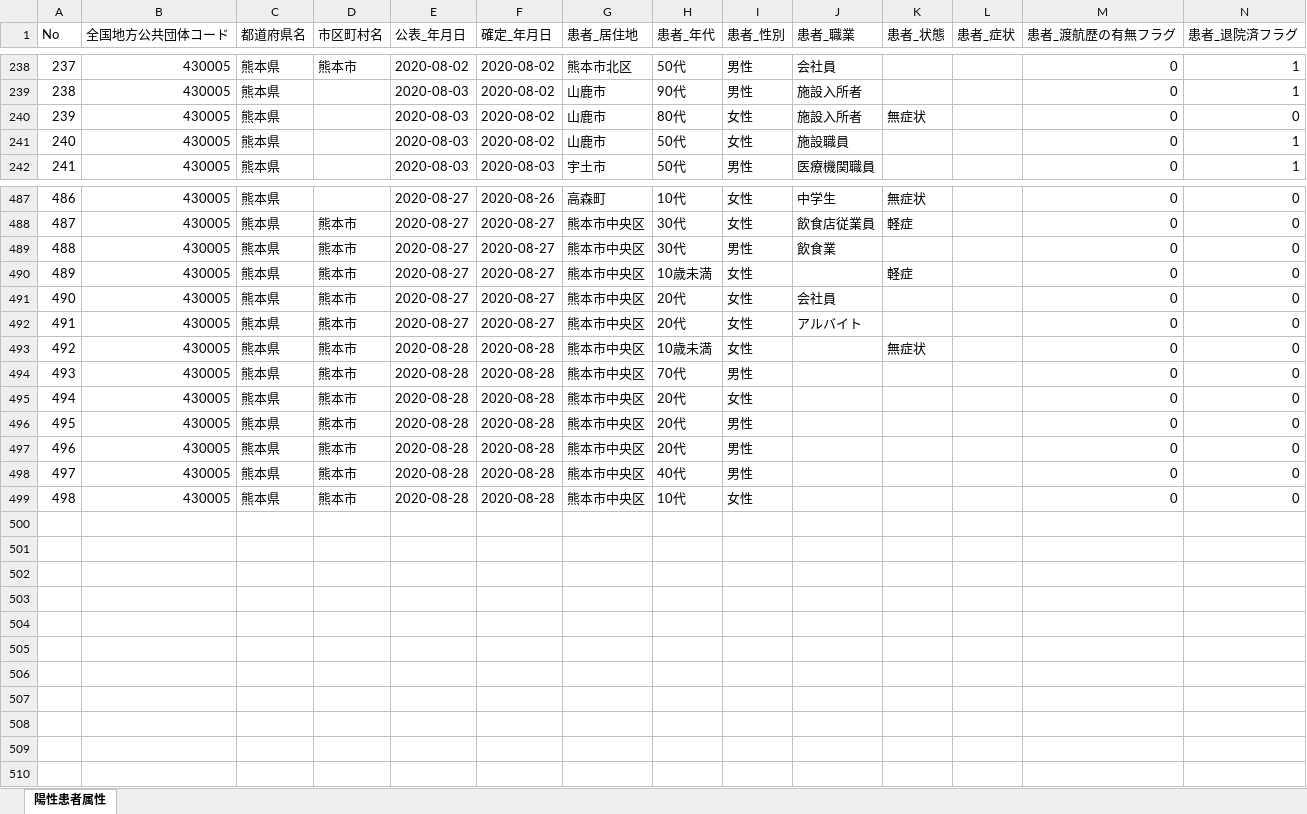
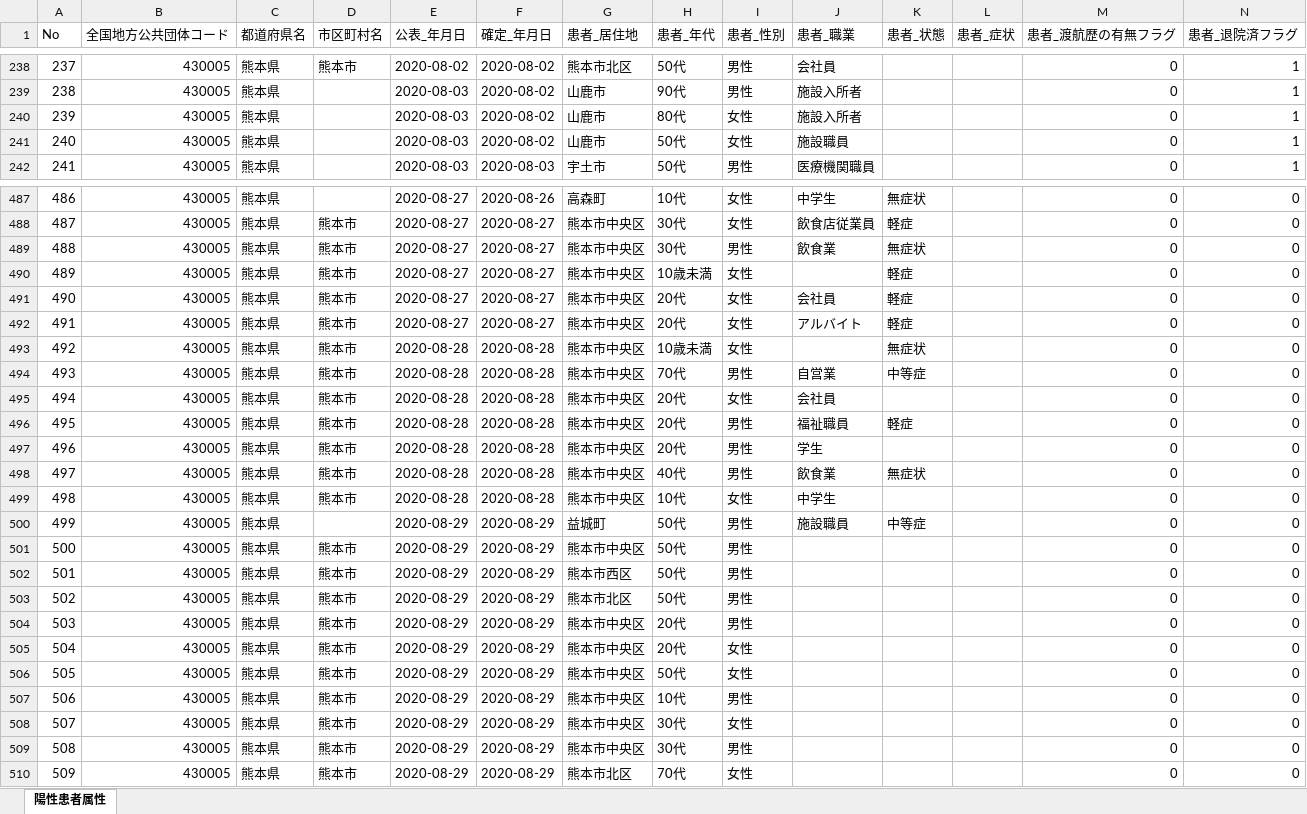
Before and after one commit to makoragi/kumamoto-covid19, an Excel workbook: kanja.xlsx, sheet 陽性患者属性, drawn as a sheet; only a part is shown, gaps mark what is left out; values as stored, in another font and other column widths than the file's, no cell formats; addresses are those after the commit; rows hold the shown columns only; the diff covers the shown part only; the diff names each change by its address in the sheet, - before the commit and + after, or states it on an @@ line.

```diff
--- a/kanja.xlsx (sheet 陽性患者属性)
+++ b/kanja.xlsx (sheet 陽性患者属性)
-K240 (患者_状態): 無症状
+K240 (患者_状態): (empty)
-N240 (患者_退院済フラグ): 0
+N240 (患者_退院済フラグ): 1
-K489 (患者_状態): (empty)
+K489 (患者_状態): 無症状
-K491:K492 (患者_状態): (empty)
+K491:K492 (患者_状態): 軽症
-J494 (患者_職業): (empty)
+J494 (患者_職業): 自営業
-K494 (患者_状態): (empty)
+K494 (患者_状態): 中等症
-J495 (患者_職業): (empty)
+J495 (患者_職業): 会社員
+row 496: 495 | 430005 | 熊本県 | 熊本市 | 2020-08-28 | 2020-08-28 | 熊本市中央区 | 20代 | 男性 | 福祉職員 | 軽症 |  | 0 | 0
@@ column A (No) renumbered between rows 497 and 508 @@
-J497 (患者_職業): (empty)
+J497 (患者_職業): 学生
+row 498: 497 | 430005 | 熊本県 | 熊本市 | 2020-08-28 | 2020-08-28 | 熊本市中央区 | 40代 | 男性 | 飲食業 | 無症状 |  | 0 | 0
+row 499: 498 | 430005 | 熊本県 | 熊本市 | 2020-08-28 | 2020-08-28 | 熊本市中央区 | 10代 | 女性 | 中学生 |  |  | 0 | 0
+row 500: 499 | 430005 | 熊本県 |  | 2020-08-29 | 2020-08-29 | 益城町 | 50代 | 男性 | 施設職員 | 中等症 |  | 0 | 0
+row 501: 500 | 430005 | 熊本県 | 熊本市 | 2020-08-29 | 2020-08-29 | 熊本市中央区 | 50代 | 男性 |  |  |  | 0 | 0
+row 502: 501 | 430005 | 熊本県 | 熊本市 | 2020-08-29 | 2020-08-29 | 熊本市西区 | 50代 | 男性 |  |  |  | 0 | 0
+row 503: 502 | 430005 | 熊本県 | 熊本市 | 2020-08-29 | 2020-08-29 | 熊本市北区 | 50代 | 男性 |  |  |  | 0 | 0
-E504 (公表_年月日): 2020-08-28
+E504 (公表_年月日): 2020-08-29
-F504 (確定_年月日): 2020-08-28
+F504 (確定_年月日): 2020-08-29
+row 505: 504 | 430005 | 熊本県 | 熊本市 | 2020-08-29 | 2020-08-29 | 熊本市中央区 | 20代 | 女性 |  |  |  | 0 | 0
+row 506: 505 | 430005 | 熊本県 | 熊本市 | 2020-08-29 | 2020-08-29 | 熊本市中央区 | 50代 | 女性 |  |  |  | 0 | 0
-E507:E508 (公表_年月日): 2020-08-28
+E507:E508 (公表_年月日): 2020-08-29
-F507:F508 (確定_年月日): 2020-08-28
+F507:F508 (確定_年月日): 2020-08-29
-H507 (患者_年代): 40代
+H507 (患者_年代): 10代
-H508 (患者_年代): 10代
+H508 (患者_年代): 30代
+row 509: 508 | 430005 | 熊本県 | 熊本市 | 2020-08-29 | 2020-08-29 | 熊本市中央区 | 30代 | 男性 |  |  |  | 0 | 0
+row 510: 509 | 430005 | 熊本県 | 熊本市 | 2020-08-29 | 2020-08-29 | 熊本市北区 | 70代 | 女性 |  |  |  | 0 | 0
```
Also changed, not shown: 24 edited cells elsewhere in this sheet, cell formats, kensa.xlsx, 1 other file.
